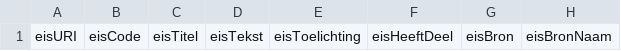
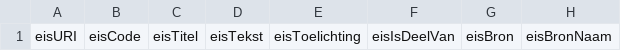
Before and after one commit to nl-digigo/contractspecificaties, a CSV file: formats/Eisentabel.csv, drawn as a sheet; only a part is shown; the diff names each change by its address in the sheet, - before the commit and + after, or states it on an @@ line.

```diff
--- a/formats/Eisentabel.csv
+++ b/formats/Eisentabel.csv
-F1: eisHeeftDeel
+F1: eisIsDeelVan
```
Also changed, not shown: examples/zonnewegen_PCB/Eisentabel_example.csv, examples/zonnewegen_PCB/Onderwerpentabel_example.csv, 14 other files.
